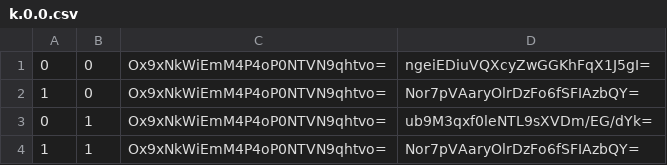
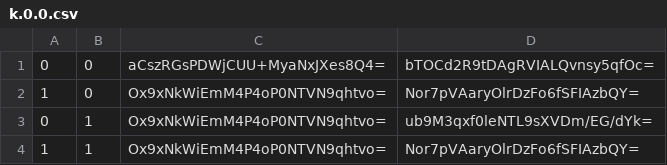
Before and after one commit to counterfitninja/themine, a CSV file: overworld/tiles/zoom.-3/metadata/k.0.0.csv, drawn as a sheet.

```diff
--- a/overworld/tiles/zoom.-3/metadata/k.0.0.csv
+++ b/overworld/tiles/zoom.-3/metadata/k.0.0.csv
@@ -1,2 +1,2 @@
-0,0,Ox9xNkWiEmM4P4oP0NTVN9qhtvo=,ngeiEDiuVQXcyZwGGKhFqX1J5gI=
+0,0,aCszRGsPDWjCUU+MyaNxJXes8Q4=,bTOCd2R9tDAgRVIALQvnsy5qfOc=
 1,0,Ox9xNkWiEmM4P4oP0NTVN9qhtvo=,Nor7pVAaryOlrDzFo6fSFIAzbQY=
```
Also changed, not shown: overworld/tiles/zoom.-1/metadata/k.0.0.csv, overworld/tiles/zoom.-2/metadata/k.0.0.csv, 45 other files.
